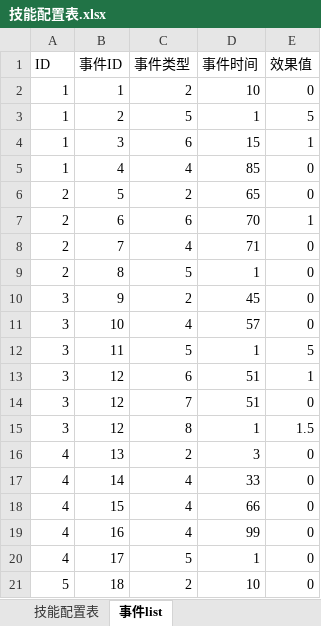
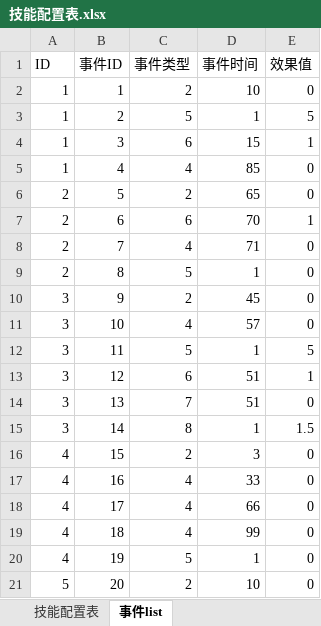
Before and after one commit to 15838073269/TitanSiege, an Excel workbook: TitanSiege/Data/Excel/技能配置表.xlsx, sheet 事件list, drawn as a sheet; values as stored, in another font and other column widths than the file's, no borders; the diff names each change by its address in the sheet, - before the commit and + after, or states it on an @@ line.

```diff
--- a/TitanSiege/Data/Excel/技能配置表.xlsx (sheet 事件list)
+++ b/TitanSiege/Data/Excel/技能配置表.xlsx (sheet 事件list)
-B14 (事件ID): 12
+B14 (事件ID): 13
-B15 (事件ID): 12
+B15 (事件ID): 14
-B16 (事件ID): 13
+B16 (事件ID): 15
-B17 (事件ID): 14
+B17 (事件ID): 16
-B18 (事件ID): 15
+B18 (事件ID): 17
-B19 (事件ID): 16
+B19 (事件ID): 18
-B20 (事件ID): 17
+B20 (事件ID): 19
-B21 (事件ID): 18
+B21 (事件ID): 20
```
Also changed, not shown: 40 other files.
